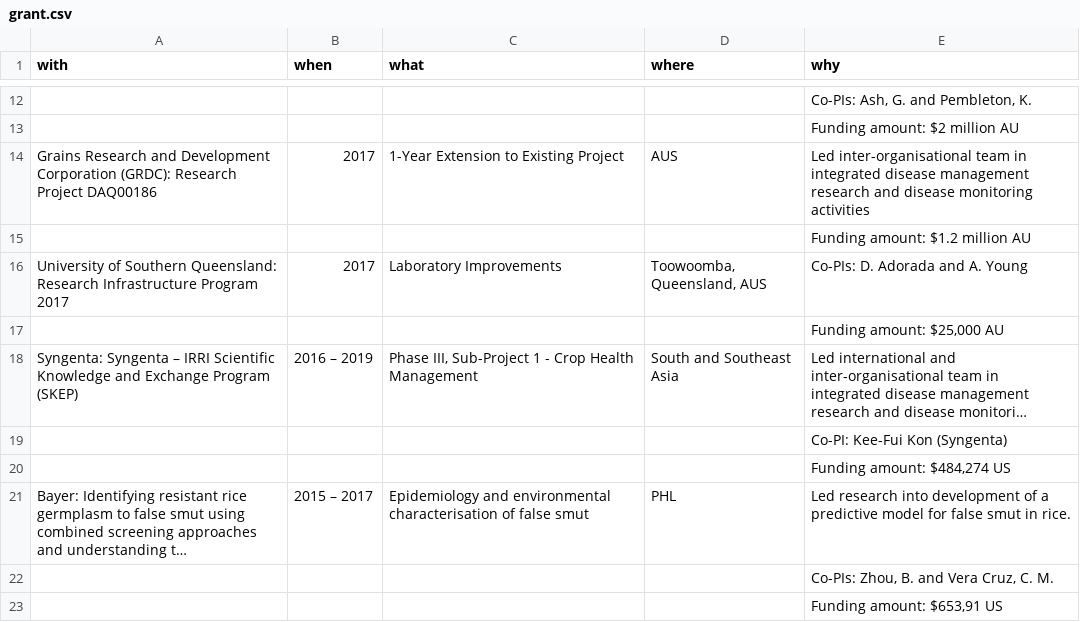
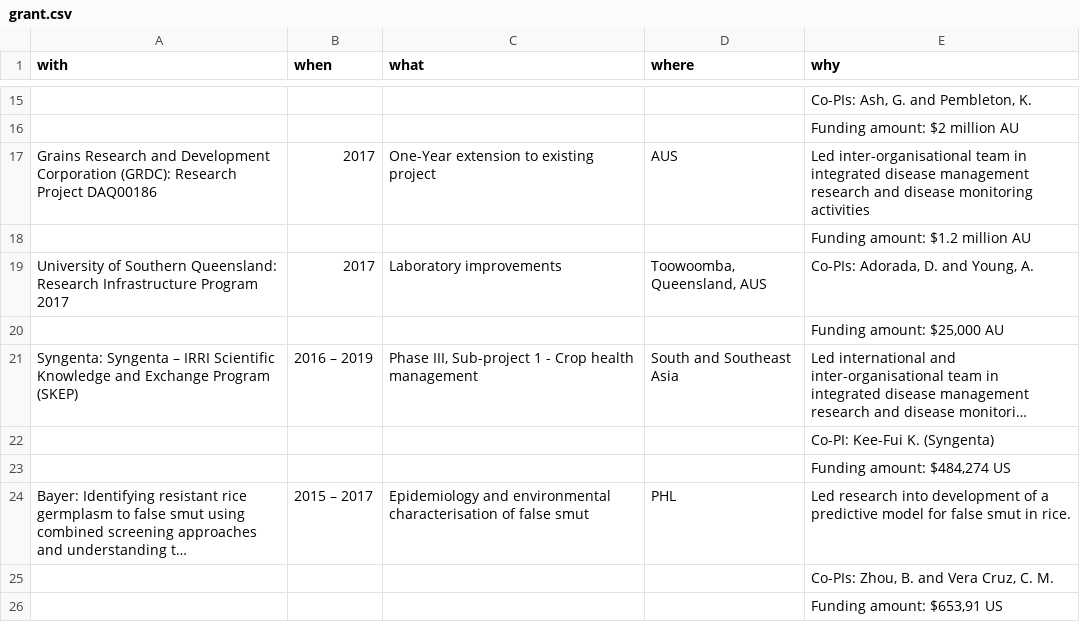
Before and after one commit to adamhsparks/AHSparks_CV, a CSV file: data/grant.csv, drawn as a sheet; only a part is shown, gaps mark what is left out; long unchanged cells end in …; addresses are those after the commit; the diff covers the shown part only; the diff names each change by its address in the sheet, - before the commit and + after, or states it on an @@ line.

Commit message:
Add project and other cleaning and organising

```diff
--- a/data/grant.csv
+++ b/data/grant.csv
-C17 (what): 1-Year Extension to Existing Project
+C17 (what): One-Year extension to existing project
-C19 (what): Laboratory Improvements
+C19 (what): Laboratory improvements
-E19 (why): Co-PIs: D. Adorada and A. Young
+E19 (why): Co-PIs: Adorada, D. and Young, A.
-C21 (what): Phase III, Sub-Project 1 - Crop Health Management
+C21 (what): Phase III, Sub-project 1 - Crop health management
-E22 (why): Co-PI: Kee-Fui Kon (Syngenta)
+E22 (why): Co-PI: Kee-Fui K. (Syngenta)
```
Also changed, not shown: 3 added rows and 5 edited cells elsewhere in this file.
